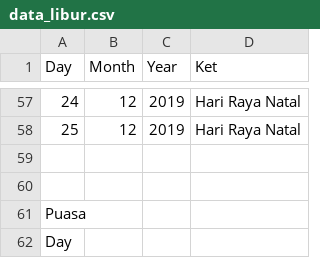
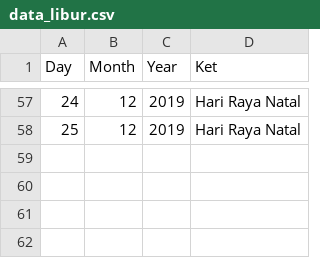
Before and after one commit to elianrichard/kwh_meter, a CSV file: data_libur.csv, drawn as a sheet; only a part is shown, gaps mark what is left out; the diff names each change by its address in the sheet, - before the commit and + after, or states it on an @@ line.

Commit message:
fixed libur.csv

```diff
--- a/data_libur.csv
+++ b/data_libur.csv
-row 59: (empty)
-row 60: (empty)
-row 61: Puasa
-row 62: Day
```
Also changed, not shown: 1 other file.
